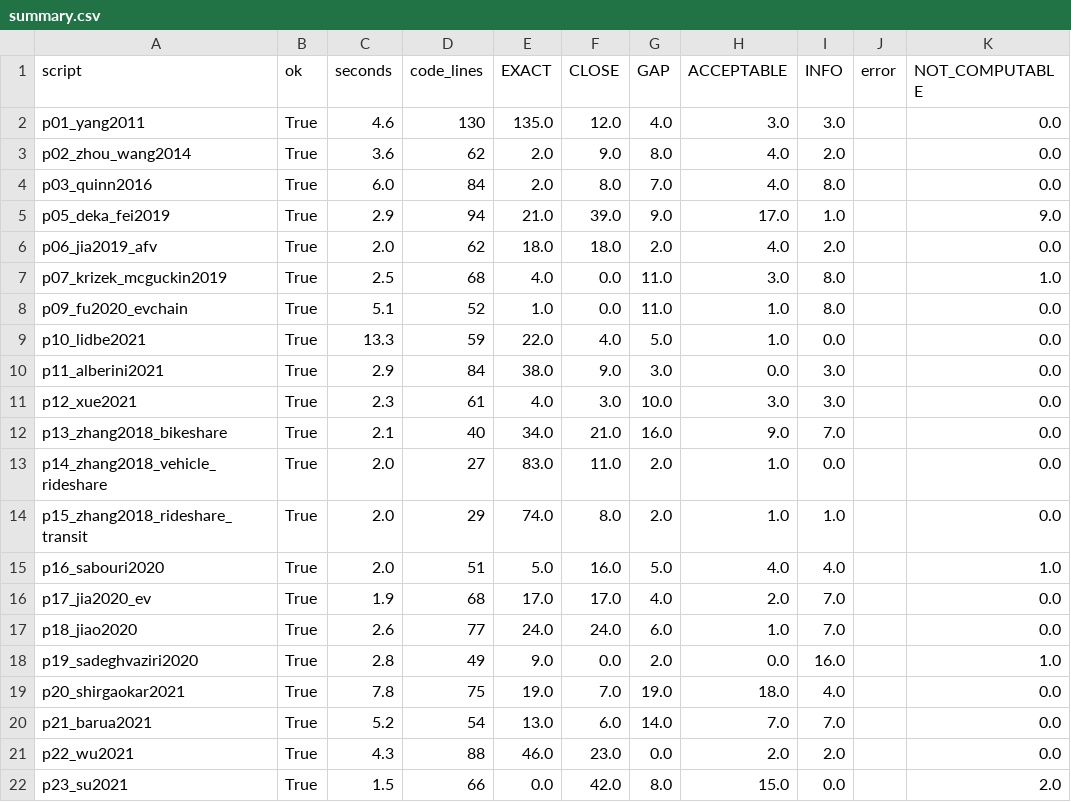
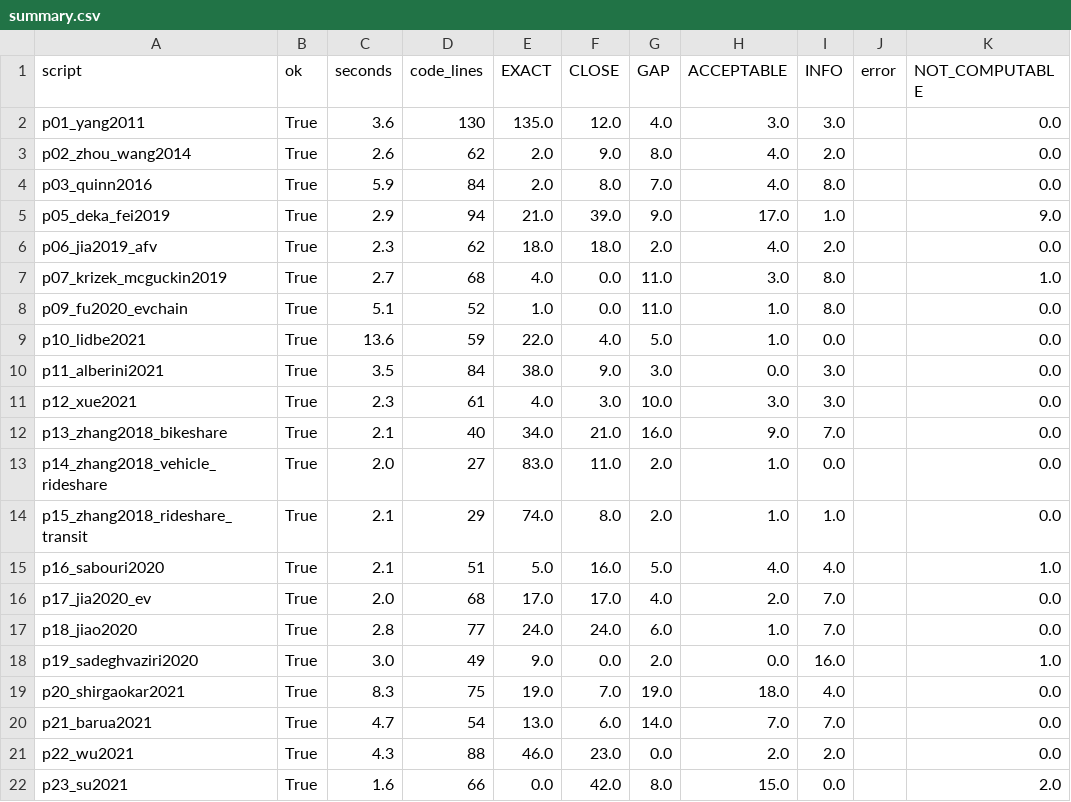
Before and after one commit to sabernaseralavi-60/pynhts, a CSV file: docs/paper_data_audit/results/summary.csv, drawn as a sheet.

```diff
--- a/docs/paper_data_audit/results/summary.csv
+++ b/docs/paper_data_audit/results/summary.csv
@@ -1,11 +1,11 @@
 script,ok,seconds,code_lines,EXACT,CLOSE,GAP,ACCEPTABLE,INFO,error,NOT_COMPUTABLE
-p01_yang2011,True,4.6,130,135.0,12.0,4.0,3.0,3.0,,0.0
-p02_zhou_wang2014,True,3.6,62,2.0,9.0,8.0,4.0,2.0,,0.0
-p03_quinn2016,True,6.0,84,2.0,8.0,7.0,4.0,8.0,,0.0
+p01_yang2011,True,3.6,130,135.0,12.0,4.0,3.0,3.0,,0.0
+p02_zhou_wang2014,True,2.6,62,2.0,9.0,8.0,4.0,2.0,,0.0
+p03_quinn2016,True,5.9,84,2.0,8.0,7.0,4.0,8.0,,0.0
 p05_deka_fei2019,True,2.9,94,21.0,39.0,9.0,17.0,1.0,,9.0
-p06_jia2019_afv,True,2.0,62,18.0,18.0,2.0,4.0,2.0,,0.0
-p07_krizek_mcguckin2019,True,2.5,68,4.0,0.0,11.0,3.0,8.0,,1.0
+p06_jia2019_afv,True,2.3,62,18.0,18.0,2.0,4.0,2.0,,0.0
+p07_krizek_mcguckin2019,True,2.7,68,4.0,0.0,11.0,3.0,8.0,,1.0
 p09_fu2020_evchain,True,5.1,52,1.0,0.0,11.0,1.0,8.0,,0.0
-p10_lidbe2021,True,13.3,59,22.0,4.0,5.0,1.0,0.0,,0.0
-p11_alberini2021,True,2.9,84,38.0,9.0,3.0,0.0,3.0,,0.0
+p10_lidbe2021,True,13.6,59,22.0,4.0,5.0,1.0,0.0,,0.0
+p11_alberini2021,True,3.5,84,38.0,9.0,3.0,0.0,3.0,,0.0
 p12_xue2021,True,2.3,61,4.0,3.0,10.0,3.0,3.0,,0.0
@@ -13,10 +13,10 @@ p13_zhang2018_bikeshare,True,2.1,40,34.0,21.0,16.0,9.0,7.0,,0.0
 p14_zhang2018_vehicle_rideshare,True,2.0,27,83.0,11.0,2.0,1.0,0.0,,0.0
-p15_zhang2018_rideshare_transit,True,2.0,29,74.0,8.0,2.0,1.0,1.0,,0.0
-p16_sabouri2020,True,2.0,51,5.0,16.0,5.0,4.0,4.0,,1.0
-p17_jia2020_ev,True,1.9,68,17.0,17.0,4.0,2.0,7.0,,0.0
-p18_jiao2020,True,2.6,77,24.0,24.0,6.0,1.0,7.0,,0.0
-p19_sadeghvaziri2020,True,2.8,49,9.0,0.0,2.0,0.0,16.0,,1.0
-p20_shirgaokar2021,True,7.8,75,19.0,7.0,19.0,18.0,4.0,,0.0
-p21_barua2021,True,5.2,54,13.0,6.0,14.0,7.0,7.0,,0.0
+p15_zhang2018_rideshare_transit,True,2.1,29,74.0,8.0,2.0,1.0,1.0,,0.0
+p16_sabouri2020,True,2.1,51,5.0,16.0,5.0,4.0,4.0,,1.0
+p17_jia2020_ev,True,2.0,68,17.0,17.0,4.0,2.0,7.0,,0.0
+p18_jiao2020,True,2.8,77,24.0,24.0,6.0,1.0,7.0,,0.0
+p19_sadeghvaziri2020,True,3.0,49,9.0,0.0,2.0,0.0,16.0,,1.0
+p20_shirgaokar2021,True,8.3,75,19.0,7.0,19.0,18.0,4.0,,0.0
+p21_barua2021,True,4.7,54,13.0,6.0,14.0,7.0,7.0,,0.0
 p22_wu2021,True,4.3,88,46.0,23.0,0.0,2.0,2.0,,0.0
-p23_su2021,True,1.5,66,0.0,42.0,8.0,15.0,0.0,,2.0
+p23_su2021,True,1.6,66,0.0,42.0,8.0,15.0,0.0,,2.0
```
Also changed, not shown: 12 other files.
